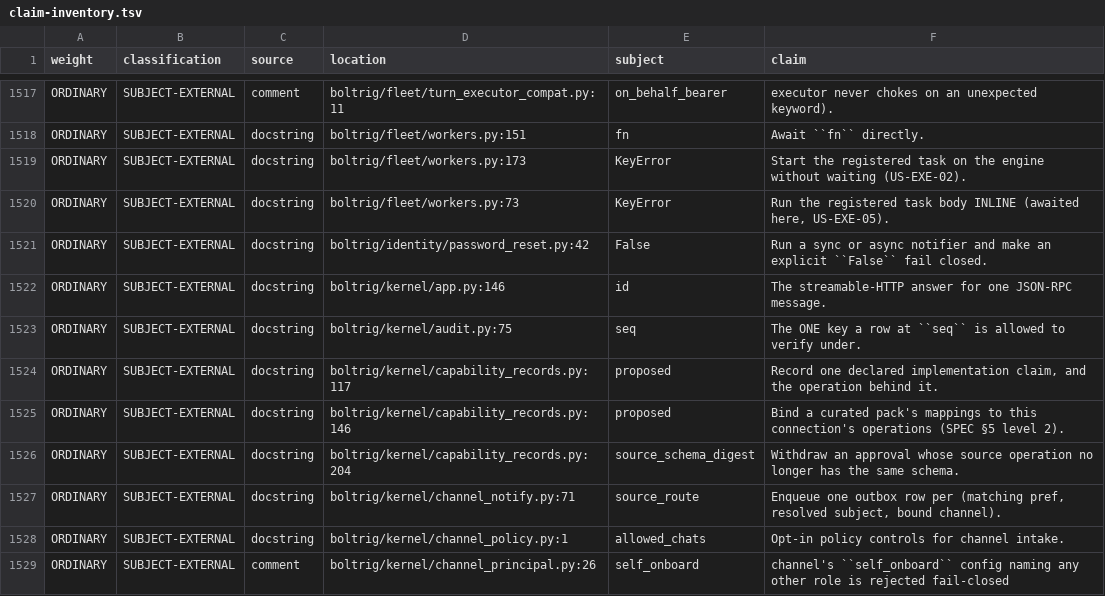
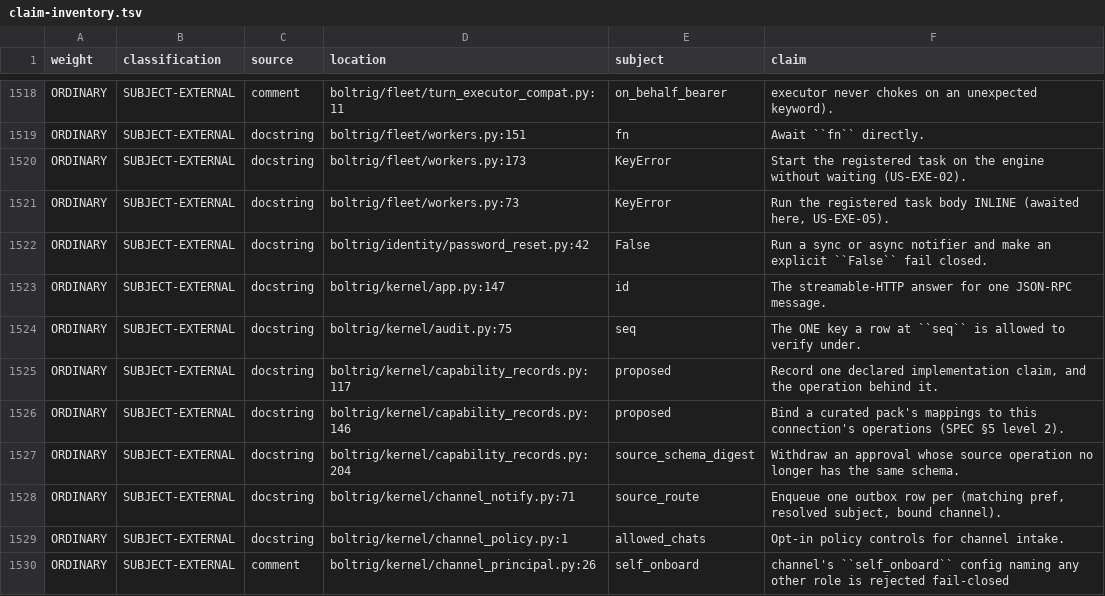
Before and after one commit to wlilley93/boltrig, a TSV file: docs/claim-inventory.tsv, drawn as a sheet; only a part is shown, gaps mark what is left out; the diff covers the shown part only.

```diff
--- a/docs/claim-inventory.tsv
+++ b/docs/claim-inventory.tsv
@@ -1521,3 +1522,3 @@ ORDINARY	SUBJECT-EXTERNAL	docstring	boltrig/fleet/workers.py:73	KeyError	Run the
 ORDINARY	SUBJECT-EXTERNAL	docstring	boltrig/identity/password_reset.py:42	False	Run a sync or async notifier and make an explicit ``False`` fail closed.
-ORDINARY	SUBJECT-EXTERNAL	docstring	boltrig/kernel/app.py:146	id	The streamable-HTTP answer for one JSON-RPC message.
+ORDINARY	SUBJECT-EXTERNAL	docstring	boltrig/kernel/app.py:147	id	The streamable-HTTP answer for one JSON-RPC message.
 ORDINARY	SUBJECT-EXTERNAL	docstring	boltrig/kernel/audit.py:75	seq	The ONE key a row at ``seq`` is allowed to verify under.
```
Also changed, not shown: 3 added rows, 1 removed row and 28 edited cells elsewhere in this file, 8 other files.
